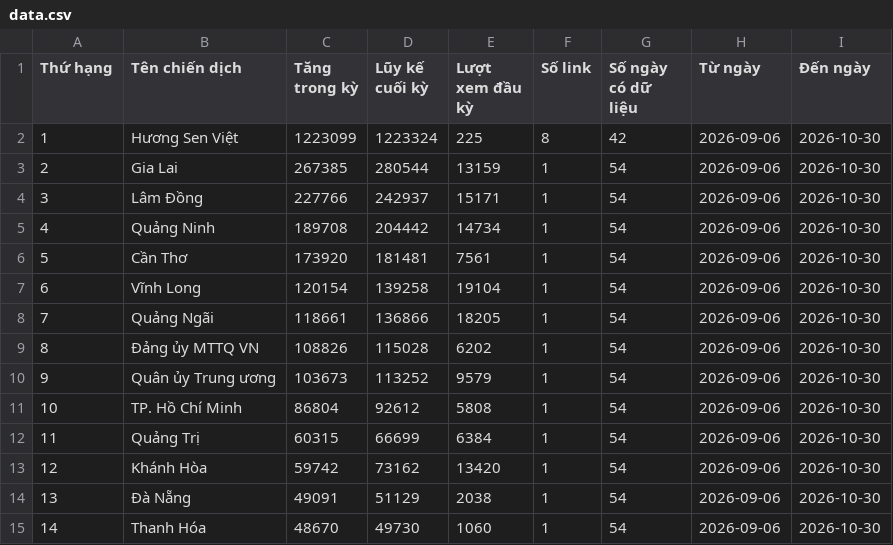
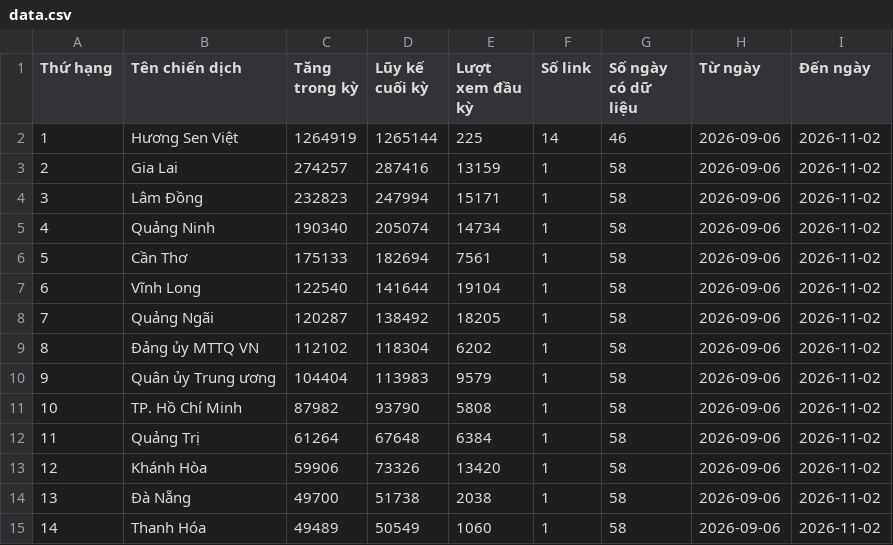
Before and after one commit to phuonglinh-ai/bangtongsaphuychuong, a CSV file: data.csv, drawn as a sheet; only a part is shown; the diff covers the shown part only.

Commit message:
Update data 2026-11-02 08:42

```diff
--- a/data.csv
+++ b/data.csv
@@ -1,15 +1,15 @@
 Thứ hạng,Tên chiến dịch,Tăng trong kỳ,Lũy kế cuối kỳ,Lượt xem đầu kỳ,Số link,Số ngày có dữ liệu,Từ ngày,Đến ngày
-1,Hương Sen Việt,1223099,1223324,225,8,42,2026-09-06,2026-10-30
-2,Gia Lai,267385,280544,13159,1,54,2026-09-06,2026-10-30
-3,Lâm Đồng,227766,242937,15171,1,54,2026-09-06,2026-10-30
-4,Quảng Ninh,189708,204442,14734,1,54,2026-09-06,2026-10-30
-5,Cần Thơ,173920,181481,7561,1,54,2026-09-06,2026-10-30
-6,Vĩnh Long,120154,139258,19104,1,54,2026-09-06,2026-10-30
-7,Quảng Ngãi,118661,136866,18205,1,54,2026-09-06,2026-10-30
-8,Đảng ủy MTTQ VN,108826,115028,6202,1,54,2026-09-06,2026-10-30
-9,Quân ủy Trung ương,103673,113252,9579,1,54,2026-09-06,2026-10-30
-10,TP. Hồ Chí Minh,86804,92612,5808,1,54,2026-09-06,2026-10-30
-11,Quảng Trị,60315,66699,6384,1,54,2026-09-06,2026-10-30
-12,Khánh Hòa,59742,73162,13420,1,54,2026-09-06,2026-10-30
-13,Đà Nẵng,49091,51129,2038,1,54,2026-09-06,2026-10-30
-14,Thanh Hóa,48670,49730,1060,1,54,2026-09-06,2026-10-30
+1,Hương Sen Việt,1264919,1265144,225,14,46,2026-09-06,2026-11-02
+2,Gia Lai,274257,287416,13159,1,58,2026-09-06,2026-11-02
+3,Lâm Đồng,232823,247994,15171,1,58,2026-09-06,2026-11-02
+4,Quảng Ninh,190340,205074,14734,1,58,2026-09-06,2026-11-02
+5,Cần Thơ,175133,182694,7561,1,58,2026-09-06,2026-11-02
+6,Vĩnh Long,122540,141644,19104,1,58,2026-09-06,2026-11-02
+7,Quảng Ngãi,120287,138492,18205,1,58,2026-09-06,2026-11-02
+8,Đảng ủy MTTQ VN,112102,118304,6202,1,58,2026-09-06,2026-11-02
+9,Quân ủy Trung ương,104404,113983,9579,1,58,2026-09-06,2026-11-02
+10,TP. Hồ Chí Minh,87982,93790,5808,1,58,2026-09-06,2026-11-02
+11,Quảng Trị,61264,67648,6384,1,58,2026-09-06,2026-11-02
+12,Khánh Hòa,59906,73326,13420,1,58,2026-09-06,2026-11-02
+13,Đà Nẵng,49700,51738,2038,1,58,2026-09-06,2026-11-02
+14,Thanh Hóa,49489,50549,1060,1,58,2026-09-06,2026-11-02
```
Also changed, not shown: 126 edited cells elsewhere in this file, 1 other file.
